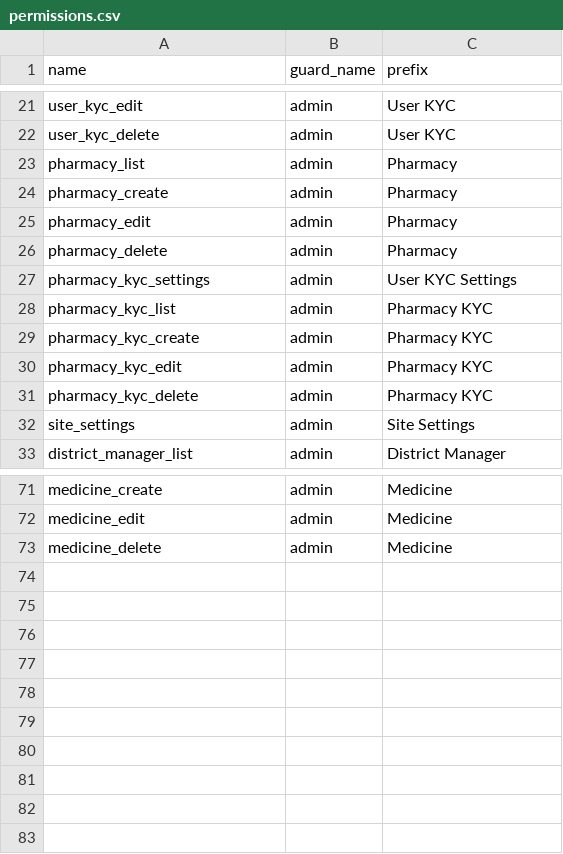
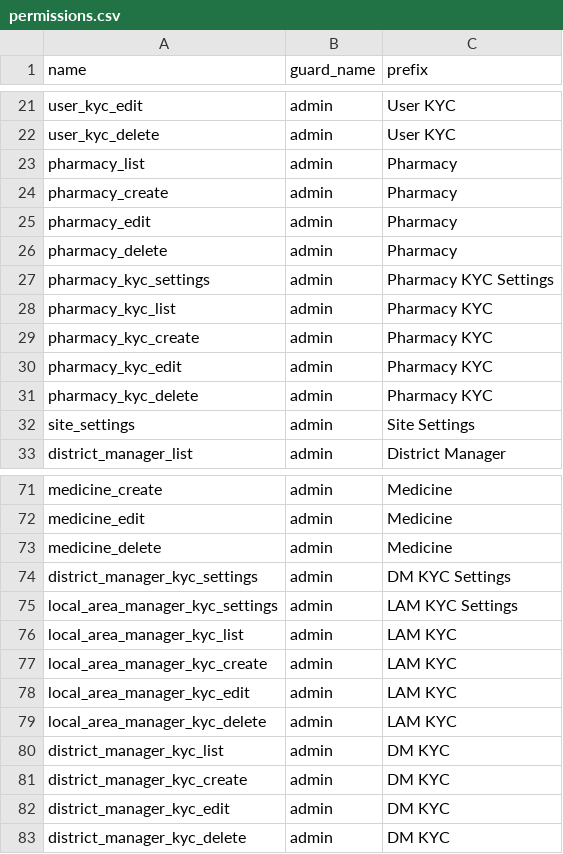
Before and after one commit to euitsol/dhaka_pharmacy, a CSV file: public/csv/permissions.csv, drawn as a sheet; only a part is shown, gaps mark what is left out.

```diff
--- a/public/csv/permissions.csv
+++ b/public/csv/permissions.csv
@@ -26,3 +26,3 @@ pharmacy_edit,admin,Pharmacy
 pharmacy_delete,admin,Pharmacy
-pharmacy_kyc_settings,admin,"User KYC Settings"
+pharmacy_kyc_settings,admin,"Pharmacy KYC Settings"
 pharmacy_kyc_list,admin,"Pharmacy KYC"
@@ -73 +73,11 @@ medicine_edit,admin,Medicine
 medicine_delete,admin,Medicine
+district_manager_kyc_settings,admin,"DM KYC Settings"
+local_area_manager_kyc_settings,admin,"LAM KYC Settings"
+local_area_manager_kyc_list,admin,"LAM KYC"
+local_area_manager_kyc_create,admin,"LAM KYC"
+local_area_manager_kyc_edit,admin,"LAM KYC"
+local_area_manager_kyc_delete,admin,"LAM KYC"
+district_manager_kyc_list,admin,"DM KYC"
+district_manager_kyc_create,admin,"DM KYC"
+district_manager_kyc_edit,admin,"DM KYC"
+district_manager_kyc_delete,admin,"DM KYC"
```
Also changed, not shown: 19 other files.
